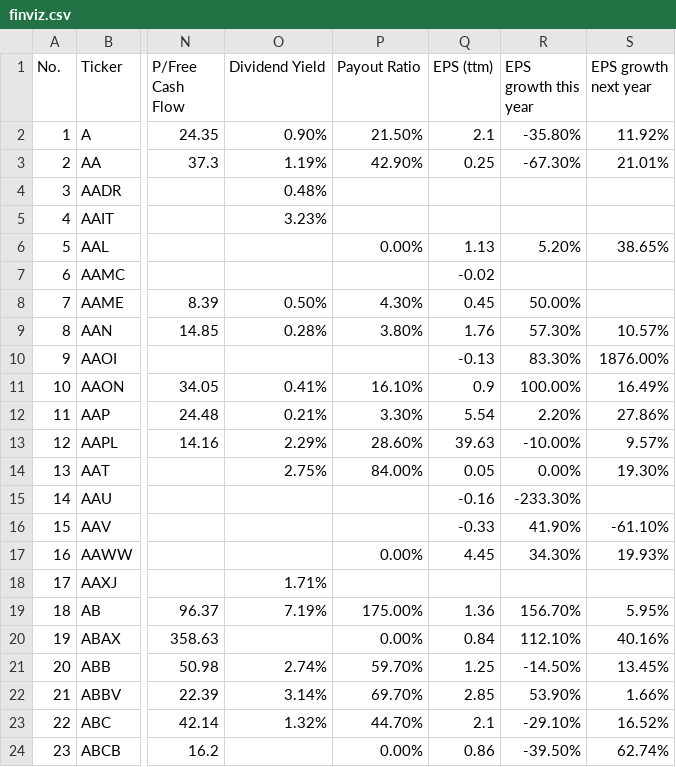
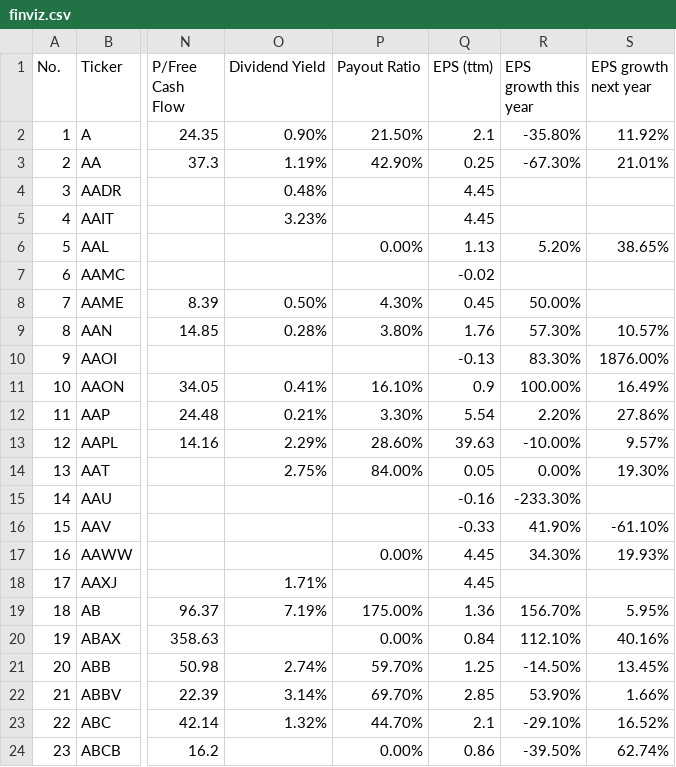
Before and after one commit to CarySun/data_utils, a CSV file: finviz.csv, drawn as a sheet; only a part is shown, gaps mark what is left out; the diff names each change by its address in the sheet, - before the commit and + after, or states it on an @@ line.

```diff
--- a/finviz.csv
+++ b/finviz.csv
-Q4:Q5 (EPS (ttm)): (empty)
+Q4:Q5 (EPS (ttm)): 4.45
-Q18 (EPS (ttm)): (empty)
+Q18 (EPS (ttm)): 4.45
```
Also changed, not shown: 1 other file.
